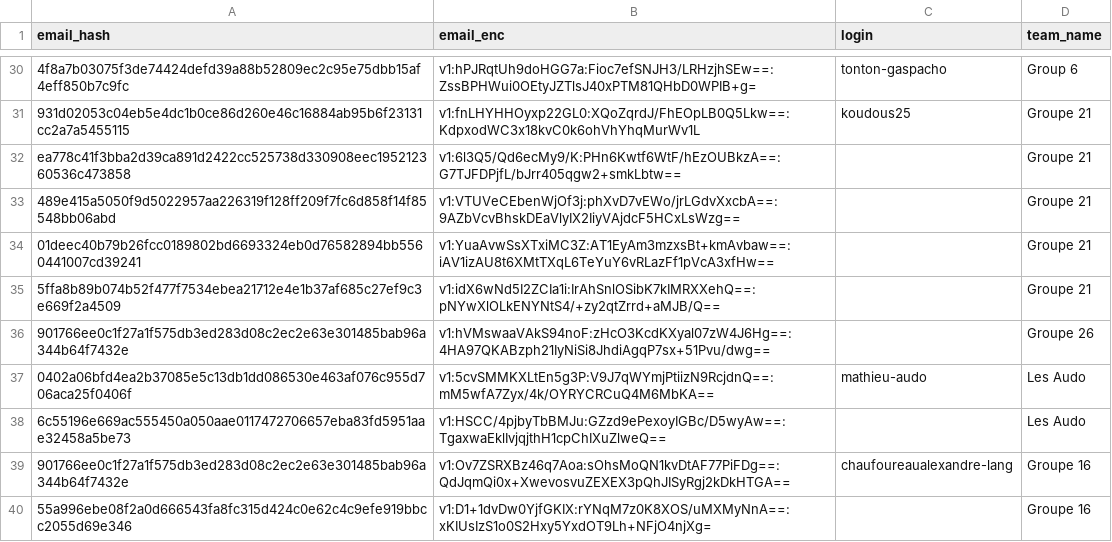
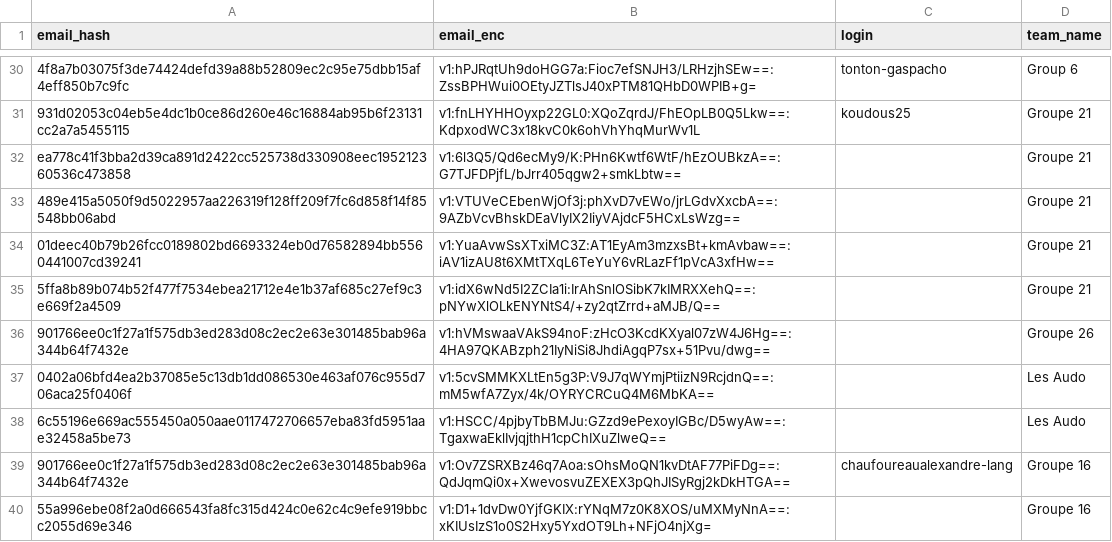
Before and after one commit to nneilime/Hackaton-IA4Impact, a CSV file: participants.csv, drawn as a sheet; only a part is shown, gaps mark what is left out.

Commit message:
teams: mathieu-audo quitte les-audo

```diff
--- a/participants.csv
+++ b/participants.csv
@@ -36,3 +36,3 @@ ea778c41f3bba2d39ca891d2422cc525738d330908eec195212360536c473858,v1:6l3Q5/Qd6ecM
 901766ee0c1f27a1f575db3ed283d08c2ec2e63e301485bab96a344b64f7432e,v1:hVMswaaVAkS94noF:zHcO3KcdKXyal07zW4J6Hg==:4HA97QKABzph21IyNiSi8JhdiAgqP7sx+51Pvu/dwg==,,Groupe 26
-0402a06bfd4ea2b37085e5c13db1dd086530e463af076c955d706aca25f0406f,v1:5cvSMMKXLtEn5g3P:V9J7qWYmjPtiizN9RcjdnQ==:mM5wfA7Zyx/4k/OYRYCRCuQ4M6MbKA==,mathieu-audo,Les Audo
+0402a06bfd4ea2b37085e5c13db1dd086530e463af076c955d706aca25f0406f,v1:5cvSMMKXLtEn5g3P:V9J7qWYmjPtiizN9RcjdnQ==:mM5wfA7Zyx/4k/OYRYCRCuQ4M6MbKA==,,Les Audo
 6c55196e669ac555450a050aae0117472706657eba83fd5951aae32458a5be73,v1:HSCC/4pjbyTbBMJu:GZzd9ePexoyIGBc/D5wyAw==:TgaxwaEklIvjqjthH1cpChIXuZlweQ==,,Les Audo
```
Also changed, not shown: 1 other file.
